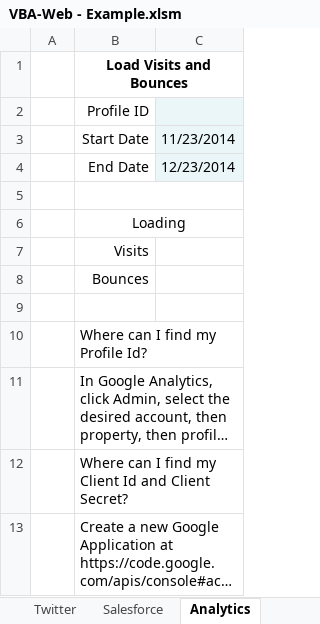
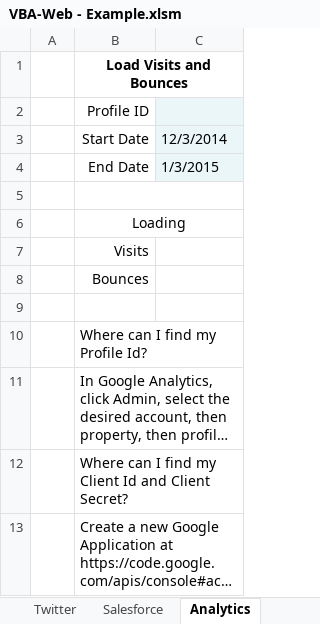
Before and after one commit to VBA-tools/VBA-Web, an Excel workbook: examples/VBA-Web - Example.xlsm, sheet Analytics, drawn as a sheet; long unchanged cells end in …; values as stored, in another font and other column widths than the file's, no borders; charts and pictures not drawn; the diff names each change by its address in the sheet, - before the commit and + after, or states it on an @@ line.

```diff
--- a/examples/VBA-Web - Example.xlsm (sheet Analytics)
+++ b/examples/VBA-Web - Example.xlsm (sheet Analytics)
-C3: 11/23/2014
+C3: 12/3/2014
-C4: 12/23/2014
+C4: 1/3/2015
```
Also changed, not shown: specs/VBA-Web - Specs.xlsm, 2 other files.
